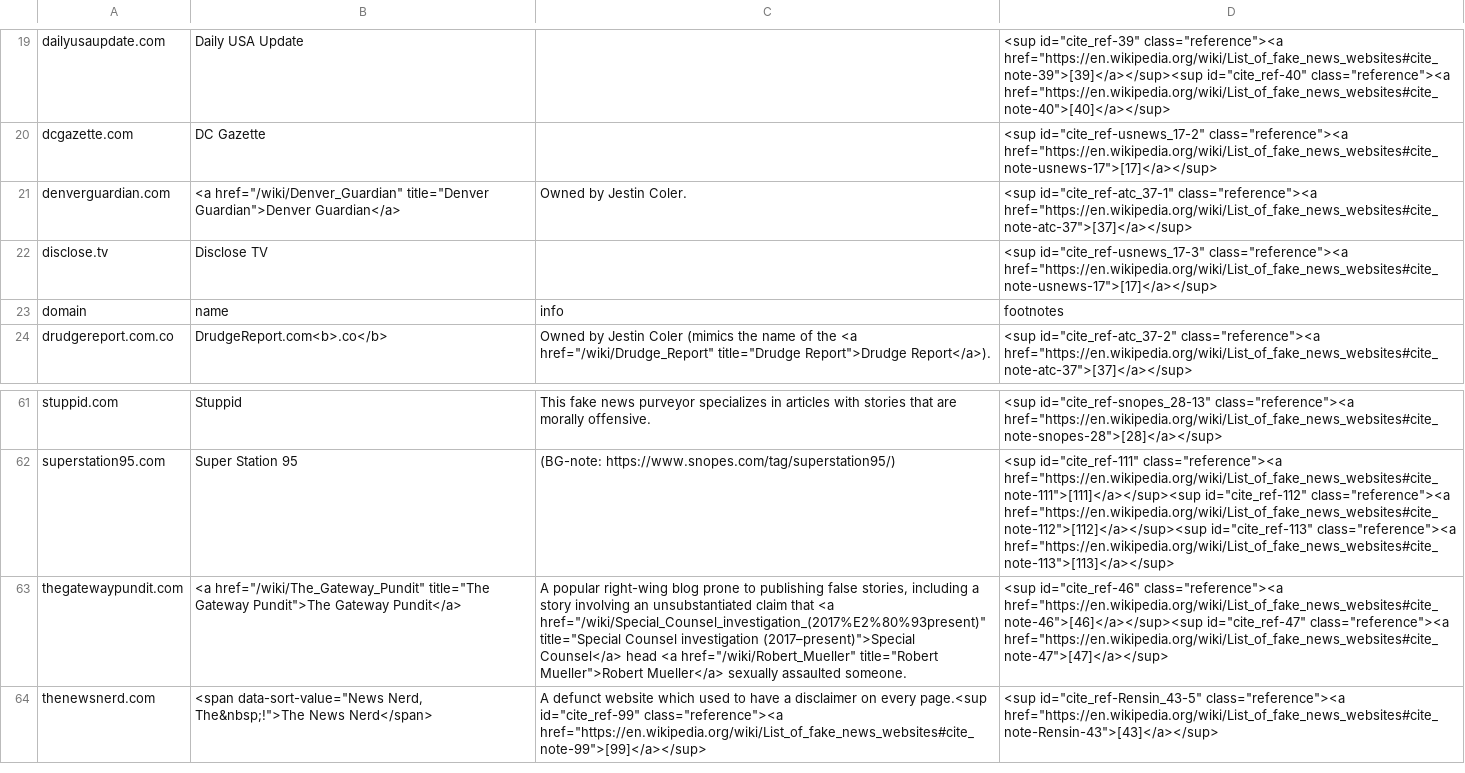
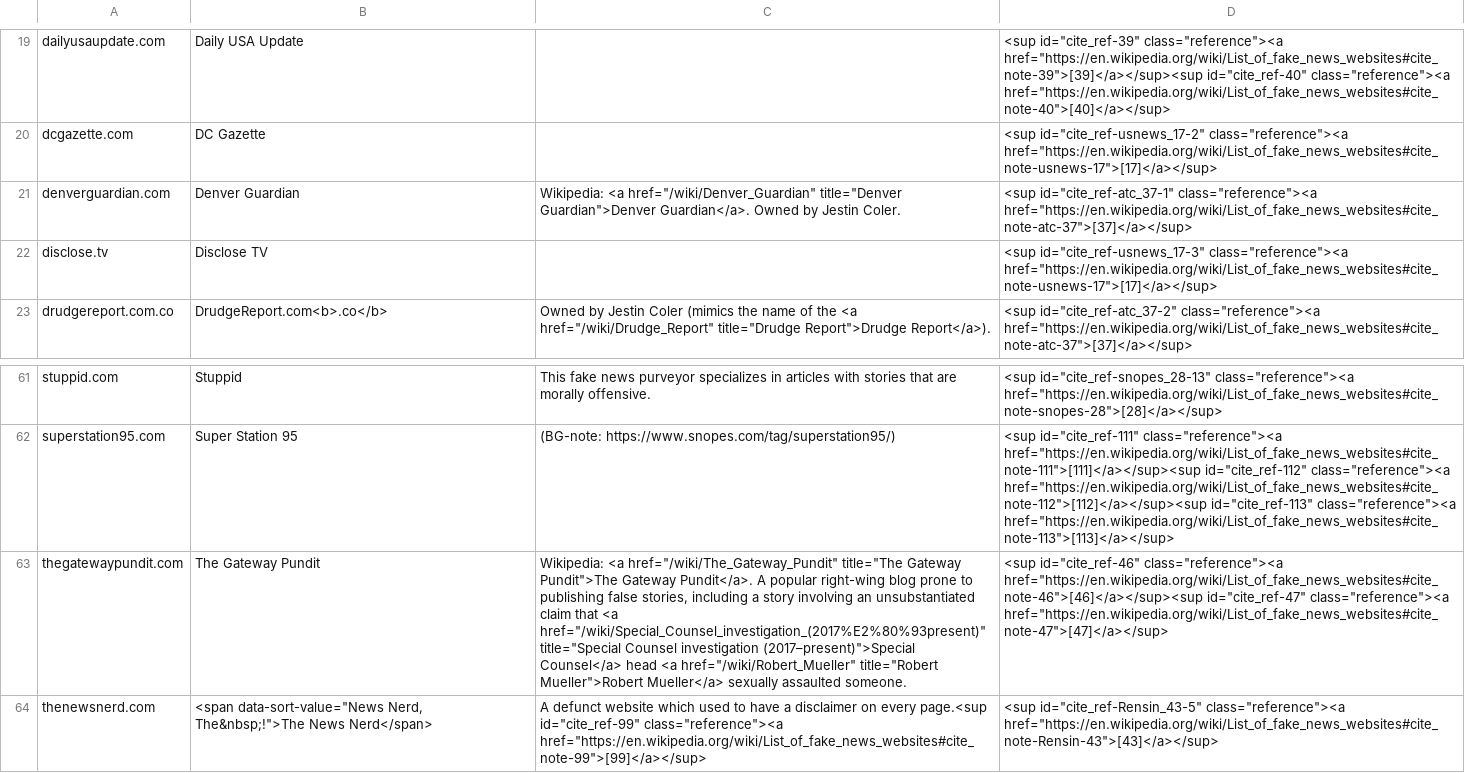
Before and after one commit to hearvox/unreliable-news, a TSV file: data/wikipedia-2018-11.tsv, drawn as a sheet; only a part is shown, gaps mark what is left out; the diff covers the shown part only; the diff names each change by its address in the sheet, - before the commit and + after, or states it on an @@ line.

```diff
--- a/data/wikipedia-2018-11.tsv
+++ b/data/wikipedia-2018-11.tsv
-B21: <a href="/wiki/Denver_Guardian" title="Denver Guardian">Denver Guardian</a>
+B21: Denver Guardian
-C21: Owned by…
+C21: Wikipedia: <a href="/wiki/Denver_Guardian" title="Denver Guardian">Denver Guardian</a>. Owned by…
@@ row 23 moved to row 1: domain @@
-B63: <a href="/wiki/The_Gateway_Pundit" title="The Gateway Pundit">The Gateway Pundit</a>
+B63: The Gateway Pundit
-C63: A popular…
+C63: Wikipedia: <a href="/wiki/The_Gateway_Pundit" title="The Gateway Pundit">The Gateway Pundit</a>. A popular…
```
Also changed, not shown: 1 added row, 1 removed row and 18 edited cells elsewhere in this file.
